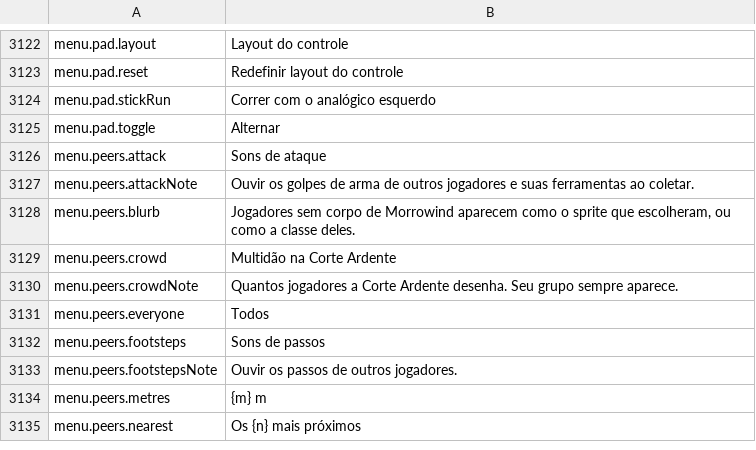
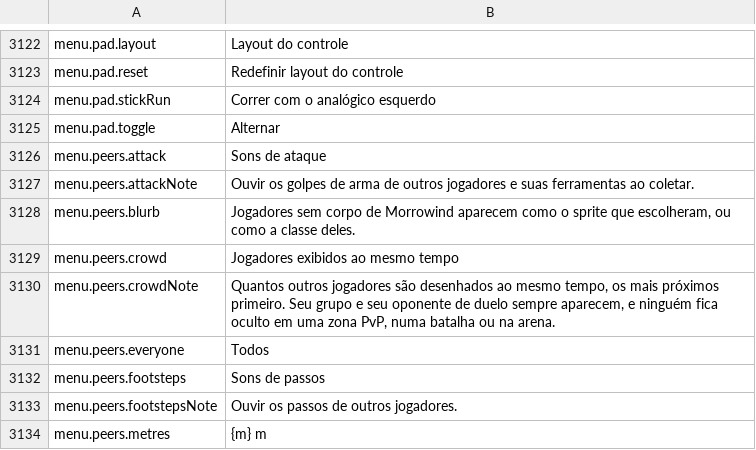
Before and after one commit to Hazerre/daggerfall-js-source, a CSV file: locales/pt-BR/Port_Strings.csv, drawn as a sheet; only a part is shown, gaps mark what is left out; the shorter side is filled out with more unchanged rows.

```diff
--- a/locales/pt-BR/Port_Strings.csv
+++ b/locales/pt-BR/Port_Strings.csv
@@ -3128,4 +3128,4 @@ menu.peers.attackNote,"Ouvir os golpes de arma de outros jogadores e suas ferram
 menu.peers.blurb,"Jogadores sem corpo de Morrowind aparecem como o sprite que escolheram, ou como a classe deles."
-menu.peers.crowd,"Multidão na Corte Ardente"
-menu.peers.crowdNote,"Quantos jogadores a Corte Ardente desenha. Seu grupo sempre aparece."
+menu.peers.crowd,"Jogadores exibidos ao mesmo tempo"
+menu.peers.crowdNote,"Quantos outros jogadores são desenhados ao mesmo tempo, os mais próximos primeiro. Seu grupo e seu oponente de duelo sempre aparecem, e ninguém fica oculto em uma zona PvP, numa batalha ou na arena."
 menu.peers.everyone,"Todos"
```
Also changed, not shown: locales/bg/Port_Strings.csv, locales/de/Port_Strings.csv, 38 other files.
